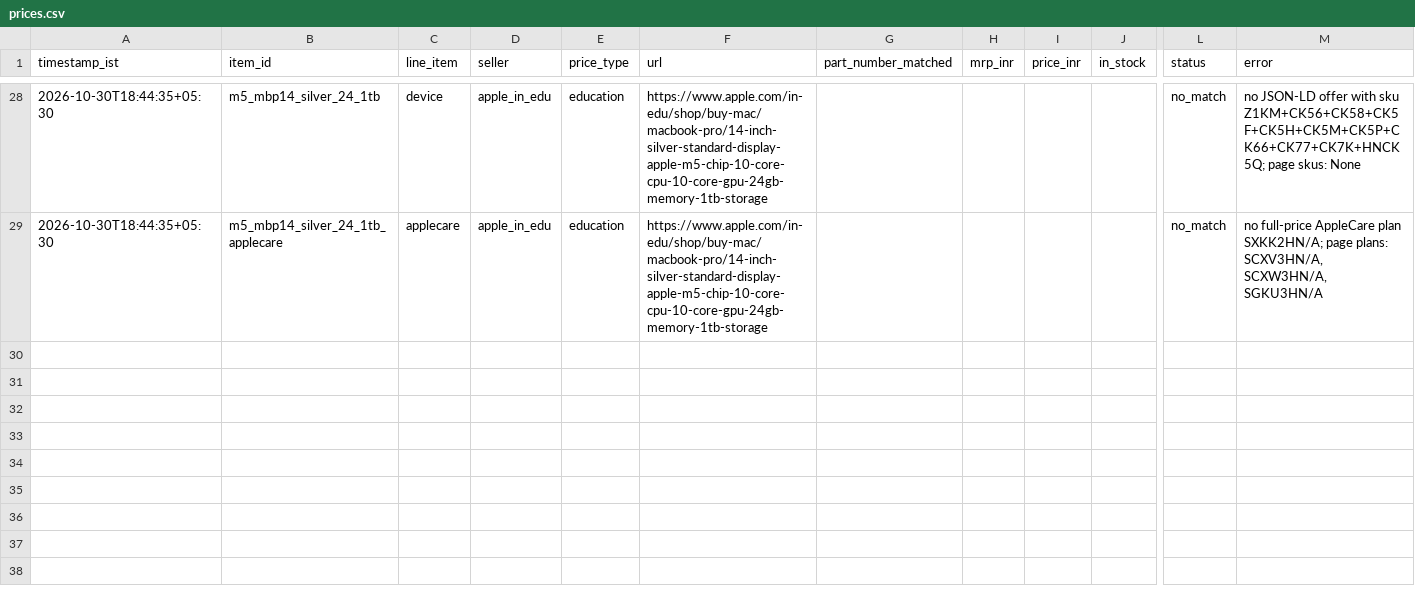
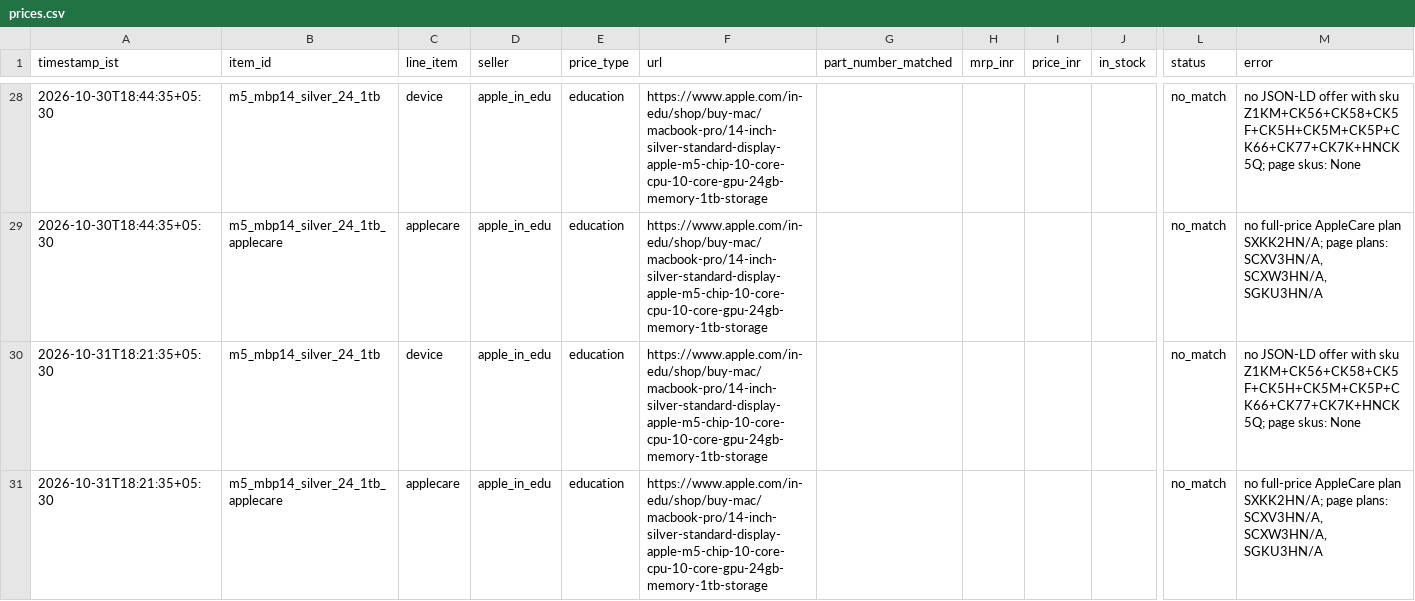
Before and after one commit to Bahniman14/MacTrack, a CSV file: docs/data/prices.csv, drawn as a sheet; only a part is shown, gaps mark what is left out; rows hold the shown columns only; the diff names each change by its address in the sheet, - before the commit and + after, or states it on an @@ line.

Commit message:
data: price check 2026-10-31T12:51:35Z

```diff
--- a/docs/data/prices.csv
+++ b/docs/data/prices.csv
+row 30: 2026-10-31T18:21:35+05:30 | m5_mbp14_silver_24_1tb | device | apple_in_edu | education | https://www.apple.com/in-edu/shop/buy-mac/macbook-pro/14-inch-silver-standard-display-apple-m5-chip-10-core-cpu-10-core-gpu-24gb-memory-1tb-storage |  |  |  |  | no_match | no JSON-LD offer with sku Z1KM+CK56+CK58+CK5F+CK5H+CK5M+CK5P+CK66+CK77+CK7K+HNCK5Q; page skus: None
+row 31: 2026-10-31T18:21:35+05:30 | m5_mbp14_silver_24_1tb_applecare | applecare | apple_in_edu | education | https://www.apple.com/in-edu/shop/buy-mac/macbook-pro/14-inch-silver-standard-display-apple-m5-chip-10-core-cpu-10-core-gpu-24gb-memory-1tb-storage |  |  |  |  | no_match | no full-price AppleCare plan SXKK2HN/A; page plans: SCXV3HN/A, SCXW3HN/A, SGKU3HN/A
```
